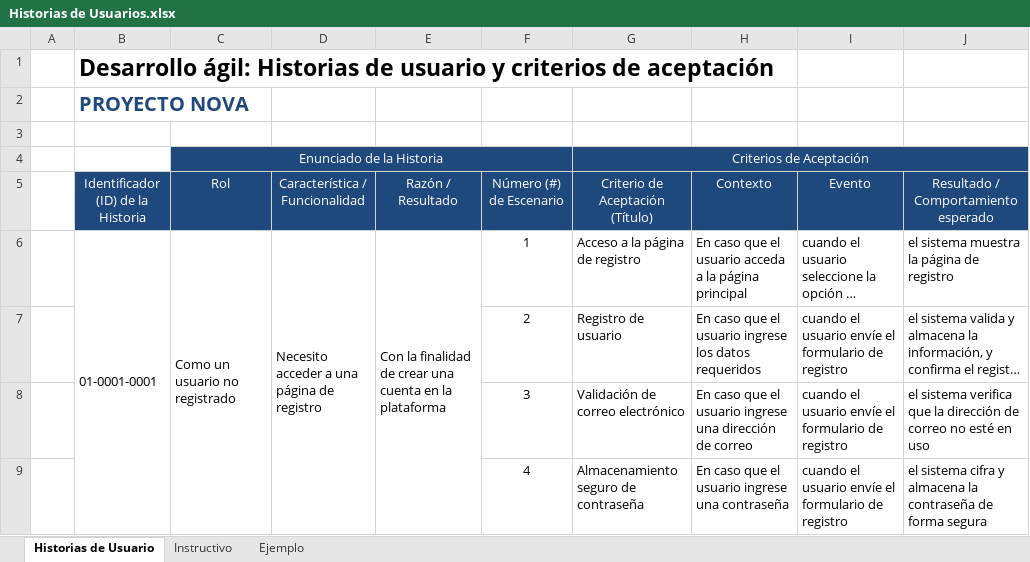
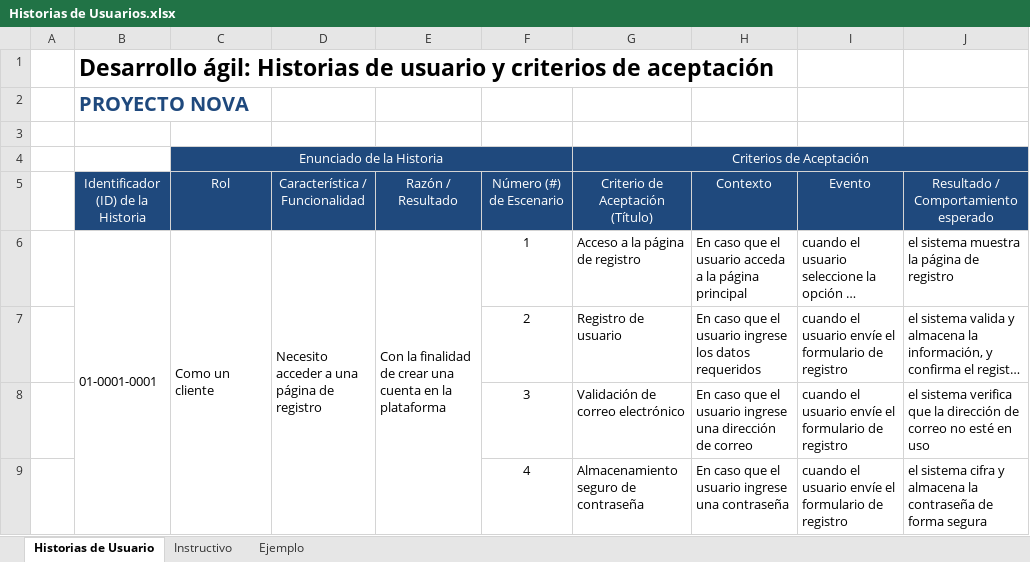
Before and after one commit to andres0v13d0/nova, an Excel workbook: Documentos/Historias de Usuarios.xlsx, sheet Historias de Usuario, drawn as a sheet; only a part is shown; long unchanged cells end in …; values as stored, in another font and other column widths than the file's, no borders; the diff covers the shown part only; the diff names each change by its address in the sheet, - before the commit and + after, or states it on an @@ line.

```diff
--- a/Documentos/Historias de Usuarios.xlsx (sheet Historias de Usuario)
+++ b/Documentos/Historias de Usuarios.xlsx (sheet Historias de Usuario)
-C6 (Rol): Como un usuario no registrado
+C6 (Rol): Como un cliente
```
Also changed, not shown: 7 edited cells and cell formats elsewhere in this sheet, Documentos/Historias Técnicas.xlsx, Documentos/Product Backlog.xlsx.
